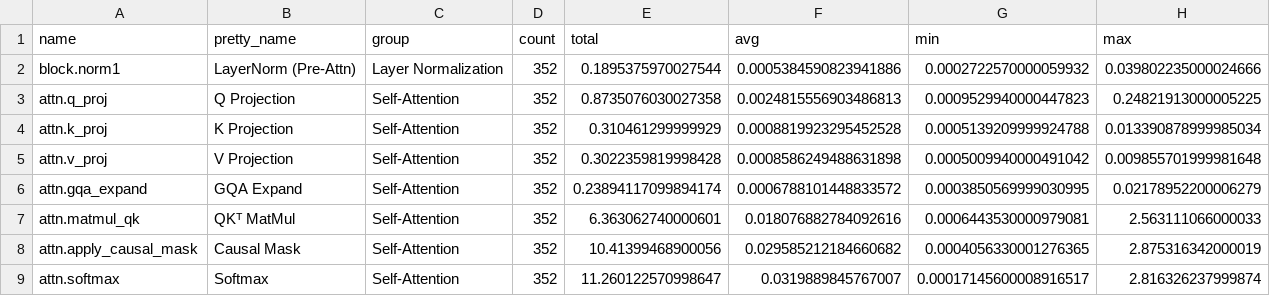
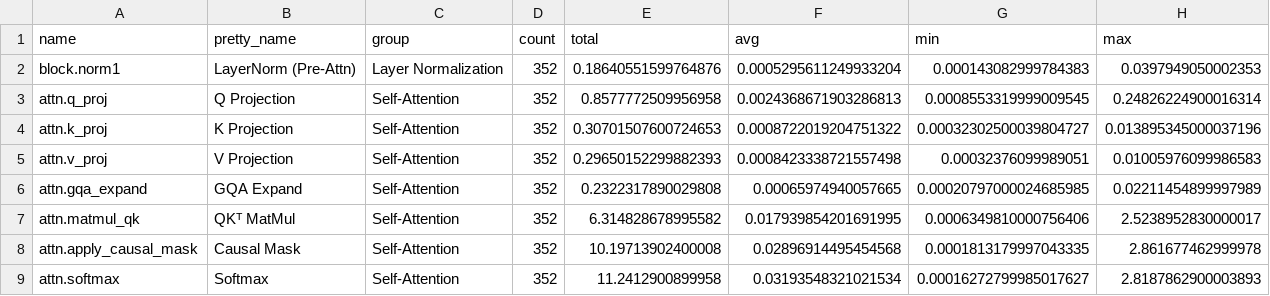
Before and after one commit to JINU98/LLM_profiler, a CSV file: model_family/latency_results/gemma/latency_seq8192.csv, drawn as a sheet; only a part is shown; the diff covers the shown part only.

```diff
--- a/model_family/latency_results/gemma/latency_seq8192.csv
+++ b/model_family/latency_results/gemma/latency_seq8192.csv
@@ -1,9 +1,9 @@
 name,pretty_name,group,count,total,avg,min,max
-block.norm1,LayerNorm (Pre-Attn),Layer Normalization,352,0.1895375970027544,0.0005384590823941886,0.0002722570000059932,0.039802235000024666
-attn.q_proj,Q Projection,Self-Attention,352,0.8735076030027358,0.0024815556903486813,0.0009529940000447823,0.24821913000005225
-attn.k_proj,K Projection,Self-Attention,352,0.310461299999929,0.0008819923295452528,0.0005139209999924788,0.013390878999985034
-attn.v_proj,V Projection,Self-Attention,352,0.3022359819998428,0.0008586249488631898,0.0005009940000491042,0.009855701999981648
-attn.gqa_expand,GQA Expand,Self-Attention,352,0.23894117099894174,0.0006788101448833572,0.0003850569999030995,0.02178952200006279
-attn.matmul_qk,QKᵀ MatMul,Self-Attention,352,6.363062740000601,0.018076882784092616,0.0006443530000979081,2.563111066000033
-attn.apply_causal_mask,Causal Mask,Self-Attention,352,10.41399468900056,0.029585212184660682,0.0004056330001276365,2.875316342000019
-attn.softmax,Softmax,Self-Attention,352,11.260122570998647,0.0319889845767007,0.00017145600008916517,2.816326237999874
+block.norm1,LayerNorm (Pre-Attn),Layer Normalization,352,0.18640551599764876,0.0005295611249933204,0.000143082999784383,0.0397949050002353
+attn.q_proj,Q Projection,Self-Attention,352,0.8577772509956958,0.0024368671903286813,0.0008553319999009545,0.24826224900016314
+attn.k_proj,K Projection,Self-Attention,352,0.30701507600724653,0.0008722019204751322,0.00032302500039804727,0.013895345000037196
+attn.v_proj,V Projection,Self-Attention,352,0.29650152299882393,0.0008423338721557498,0.00032376099989051,0.01005976099986583
+attn.gqa_expand,GQA Expand,Self-Attention,352,0.2322317890029808,0.00065974940057665,0.00020797000024685985,0.02211454899997989
+attn.matmul_qk,QKᵀ MatMul,Self-Attention,352,6.314828678995582,0.017939854201691995,0.0006349810000756406,2.5238952830000017
+attn.apply_causal_mask,Causal Mask,Self-Attention,352,10.19713902400008,0.02896914495454568,0.0001813179997043335,2.861677462999978
+attn.softmax,Softmax,Self-Attention,352,11.2412900899958,0.03193548321021534,0.00016272799985017627,2.8187862900003893
```
Also changed, not shown: 36 edited cells elsewhere in this file, 4 other files.
